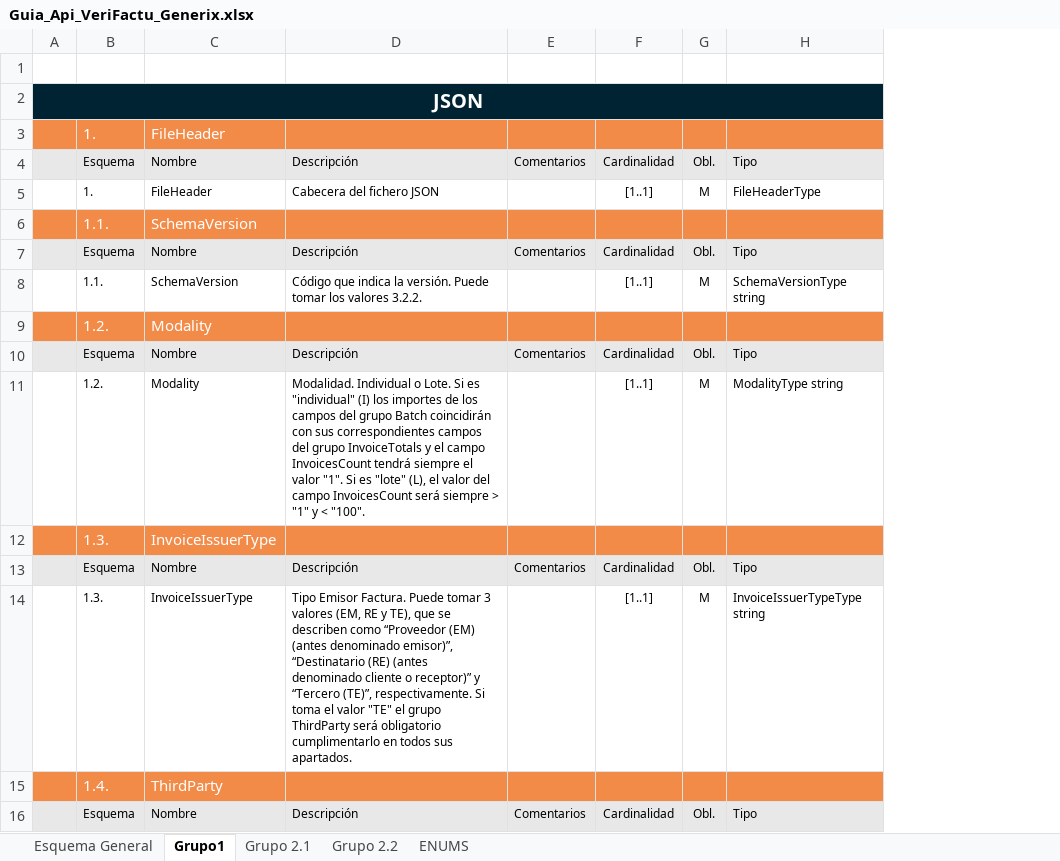
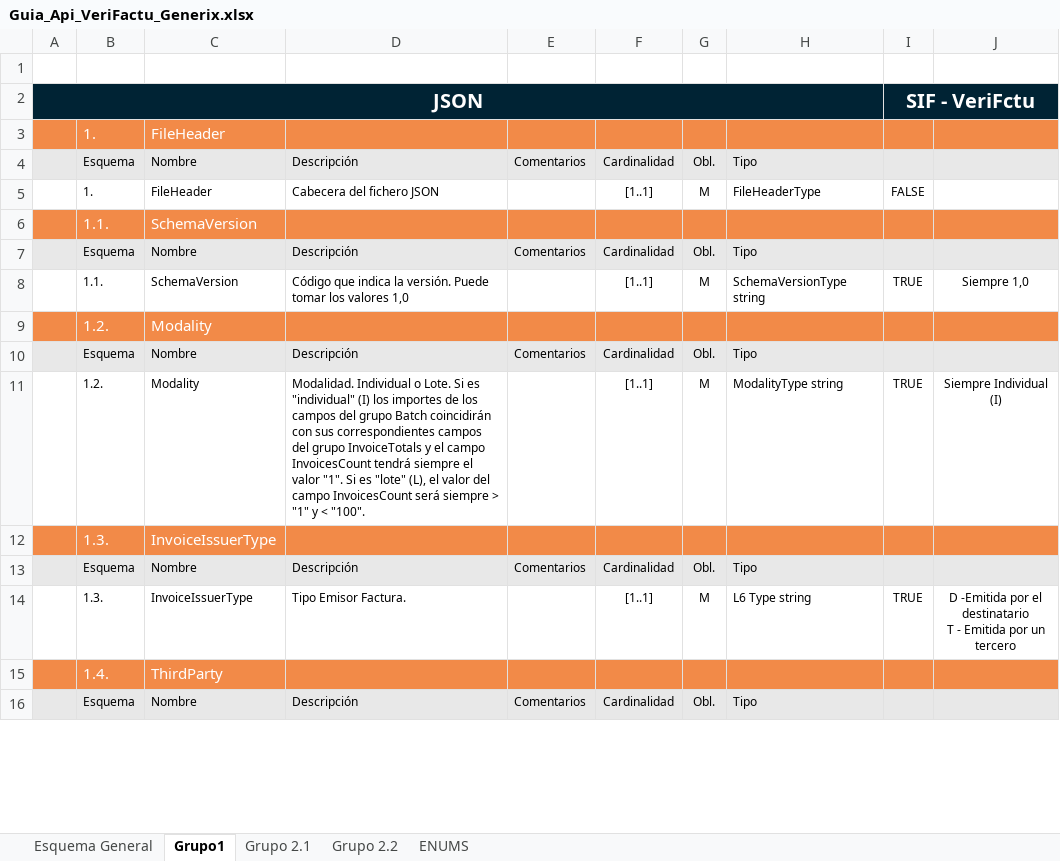
Before and after one commit to Generix-b2b/API_JSON_VeriFactu_Playtomic, an Excel workbook: Guia_Api_VeriFactu_Generix.xlsx, sheet Grupo1, drawn as a sheet; only a part is shown; values as stored, in another font and other column widths than the file's, no borders; charts and pictures not drawn; ↵ is a line break in a cell; the diff names each change by its address in the sheet, - before the commit and + after, or states it on an @@ line.

```diff
--- a/Guia_Api_VeriFactu_Generix.xlsx (sheet Grupo1)
+++ b/Guia_Api_VeriFactu_Generix.xlsx (sheet Grupo1)
+column I, rows 2-14: SIF - VeriFctu |  |  | FALSE |  |  | TRUE |  |  | TRUE |  |  | TRUE
+column J, rows 8-14: Siempre 1,0 |  |  | Siempre Individual (I) |  |  | D -Emitida por el destinatario ↵ T - Emitida por un tercero
-D8: …los valores 3.2.2.
+D8: …los valores 1,0
-D14: …Emisor Factura. Puede tomar 3 valores (EM, RE y TE), que se describen como “Proveedor (EM) (antes denominado emisor)”, “Destinatario (RE) (antes denominado cliente o receptor)” y “Tercero (TE)”, respectivamente. Si toma el valor "TE" el grupo ThirdParty será obligatorio cumplimentarlo en todos sus apartados.
+D14: …Emisor Factura.
-H14: InvoiceIssuerTypeType string
+H14: L6 Type string
```
Also changed, not shown: sheet Grupo 2.1, sheet Grupo 2.2, sheet Esquema General.
